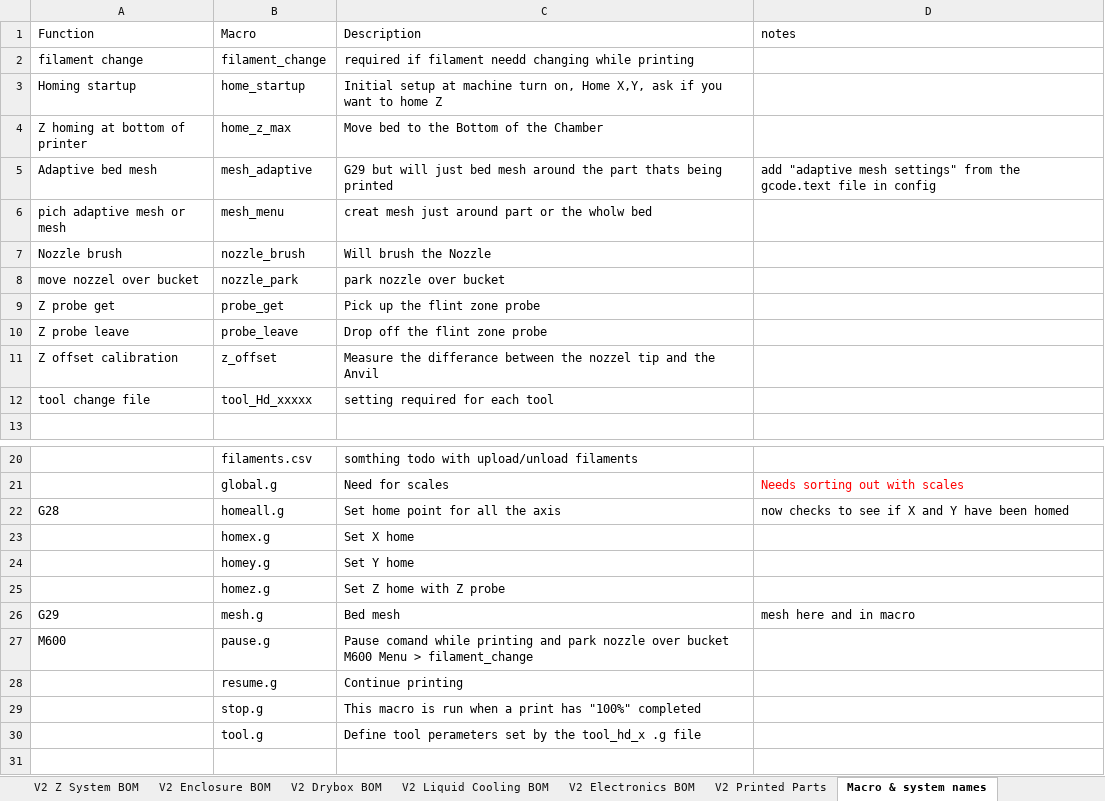
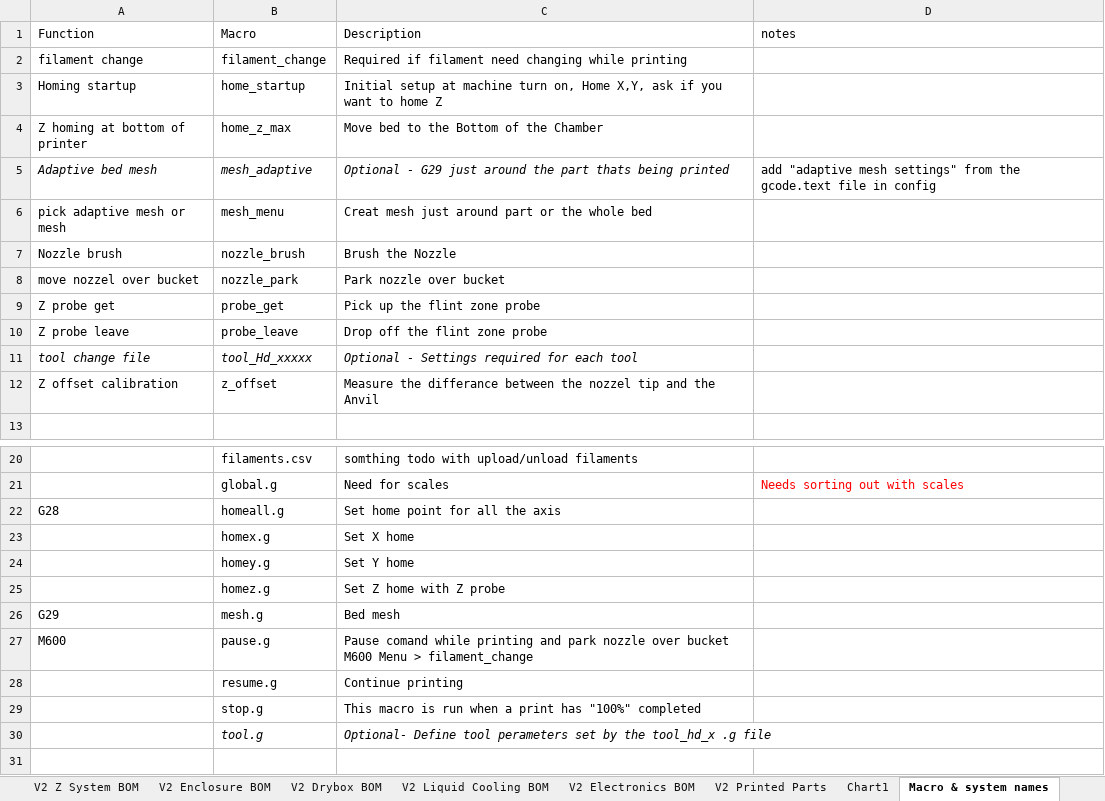
Before and after one commit to RoyBerntsenDesign/Project-Valkyrie, an Excel workbook: V2 BETA/BOM/Valkyrie V2 HT100 BOM Beta.xlsx, sheet Macro & system names, drawn as a sheet; only a part is shown, gaps mark what is left out; values as stored, in another font and other column widths than the file's, no borders; table styles not drawn; removed rows and columns are numbered as before the commit, all else as after; the diff covers the shown part only; the diff names each change by its address in the sheet, - before the commit and + after, or states it on an @@ line.

Commit message:
V2 toolhead beta parts

```diff
--- a/V2 BETA/BOM/Valkyrie V2 HT100 BOM Beta.xlsx (sheet Macro & system names)
+++ b/V2 BETA/BOM/Valkyrie V2 HT100 BOM Beta.xlsx (sheet Macro & system names)
+sheet tab: Chart1
-C2: required if filament needd changing while…
+C2: Required if filament need changing while…
-A5:C5 italic: off
+A5:C5 italic: on
-C5: G29 but will just bed mesh around the…
+C5: Optional - G29 just around the…
-A6: pich adaptive mesh or mesh
+A6: pick adaptive mesh or mesh
-C6: creat mesh just around part or the wholw bed
+C6: Creat mesh just around part or the whole bed
-C7: Will brush the Nozzle
+C7: Brush the Nozzle
-C8: park nozzle over bucket
+C8: Park nozzle over bucket
+row 11: tool change file | tool_Hd_xxxxx | Optional - Settings required for each tool
-row 12: tool change file | tool_Hd_xxxxx | setting required for each tool
-D22: now checks to see if X and Y have been homed
+D22: (empty)
-D26: mesh here and in macro
+D26: (empty)
-B30:C30 italic: off
+B30:C30 italic: on
-C30: Define tool…
+C30: Optional- Define tool…
```
Also changed, not shown: 1 added row, 3 removed rows, 7 moved rows and 2 edited cells elsewhere in this sheet, sheet To Do, charts or pictures, 10 other files.
